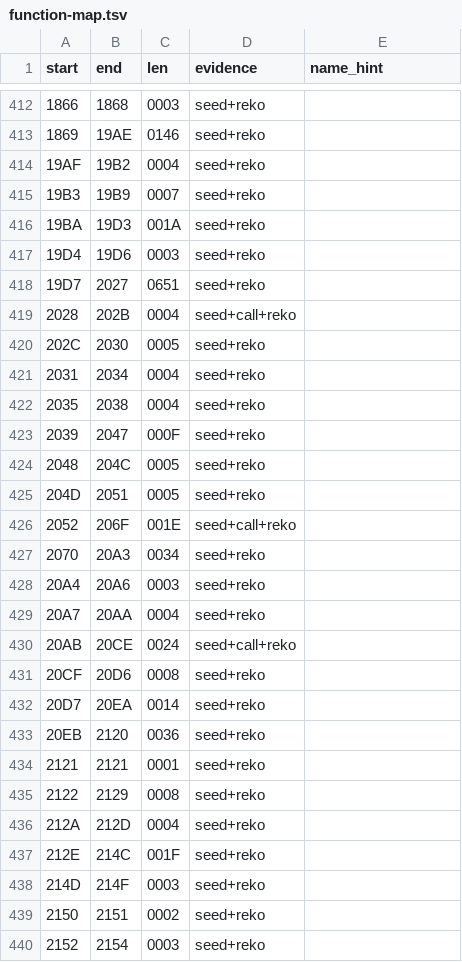
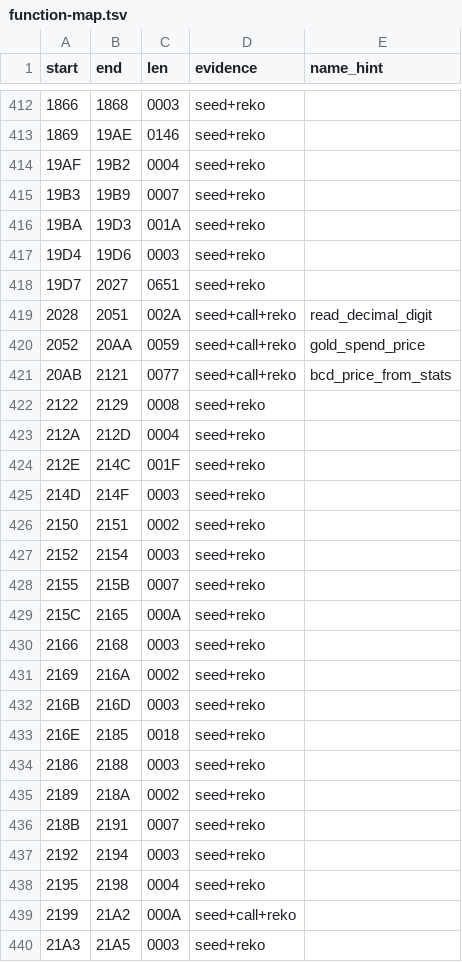
Before and after one commit to sloppy-seconds/ultima2-decompile, a TSV file: disasm/function-map.tsv, drawn as a sheet; only a part is shown, gaps mark what is left out; the shorter side is filled out with more unchanged rows.

Commit message:
G22: merge 16 shop-path fragments into 3 routines (owner ruling, 2026-10-23)
Executes docs/g22-split-proposal.md § 2. The mechanical clean wave cut 19D7..2140 on
branch targets, not function boundaries; these three regions had one inbound call
target each and one terminating ret each, so they were single routines drawn as
fragments.

  2028..2051  read_decimal_digit      7 fragments -> 1   (7 inbound callers)
  2052..20AA  gold_spend_price        4 fragments -> 1   (5 inbound callers)
  20AB..2121  bcd_price_from_stats    5 fragments -> 1   (3 inbound callers)

16 files -> 3. asm/ goes 1300 -> 1287 files. Body lines are unchanged and in address
order; the new asm_body_guard reports 26080 lines conserved across the merge, which
is the whole point of expressing the invariant that way.

Verified: check_func PASS per merged range (42 B / 89 B / 119 B); assemble_clean.sh
CLEAN REBUILD BYTE-MATCH 37344 bytes identical; make -C engine test CP0..CP4 all
PASS; xref_provenance --strict 136/136 (was 124/124 -- the merged files carry
name-evidence headers the fragments lacked).

The headers carry the doubt, not just the finding. bcd_price_from_stats in particular
records two same-day retractions of my own (popcount -> bit length; multiply ->
Fibonacci walk; a DAA that subtracted instead of added), and states plainly that the
model does NOT reproduce the observed 0200 -- it yields 0020, the same digits
transposed across the pair. That discrepancy is left open on purpose rather than
papered over with a name.

19D7..2027 is left alone, per the proposal: its four handlers end in tail jumps, so
any fall-through boundary is a judgement the bytes do not assert.

```diff
--- a/disasm/function-map.tsv
+++ b/disasm/function-map.tsv
@@ -418,18 +418,5 @@ start	end	len	evidence	name_hint
 19D7	2027	0651	seed+reko	
-2028	202B	0004	seed+call+reko	
-202C	2030	0005	seed+reko	
-2031	2034	0004	seed+reko	
-2035	2038	0004	seed+reko	
-2039	2047	000F	seed+reko	
-2048	204C	0005	seed+reko	
-204D	2051	0005	seed+reko	
-2052	206F	001E	seed+call+reko	
-2070	20A3	0034	seed+reko	
-20A4	20A6	0003	seed+reko	
-20A7	20AA	0004	seed+reko	
-20AB	20CE	0024	seed+call+reko	
-20CF	20D6	0008	seed+reko	
-20D7	20EA	0014	seed+reko	
-20EB	2120	0036	seed+reko	
-2121	2121	0001	seed+reko	
+2028	2051	002A	seed+call+reko	read_decimal_digit
+2052	20AA	0059	seed+call+reko	gold_spend_price
+20AB	2121	0077	seed+call+reko	bcd_price_from_stats
 2122	2129	0008	seed+reko	
```
Also changed, not shown: 19 other files.
